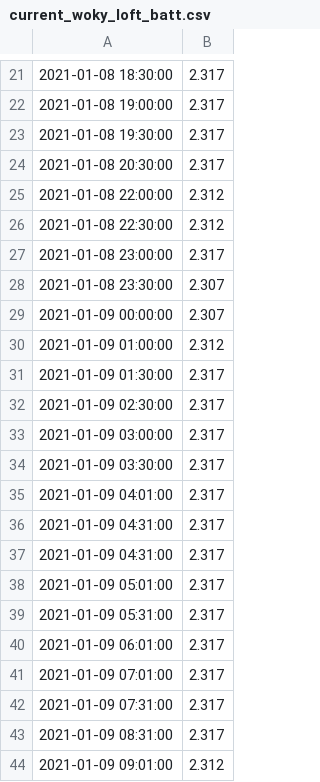
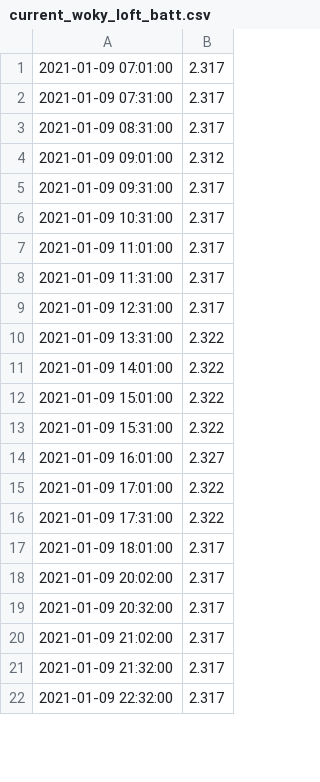
Before and after one commit to mikethebee/ttn-log-transfer-place, a CSV file: current_woky_loft_batt.csv, drawn as a sheet; only a part is shown, gaps mark what is left out; the shorter side is filled out with more unchanged rows; removed rows and columns are numbered as before the commit, all else as after; the diff covers the shown part only; the diff names each change by its address in the sheet, - before the commit and + after, or states it on an @@ line.

Commit message:
new data feed

```diff
--- a/current_woky_loft_batt.csv
+++ b/current_woky_loft_batt.csv
-row 21: 2021-01-08 18:30:00 | 2.317
-row 22: 2021-01-08 19:00:00 | 2.317
-row 23: 2021-01-08 19:30:00 | 2.317
-row 24: 2021-01-08 20:30:00 | 2.317
-row 25: 2021-01-08 22:00:00 | 2.312
-row 26: 2021-01-08 22:30:00 | 2.312
-row 27: 2021-01-08 23:00:00 | 2.317
-row 28: 2021-01-08 23:30:00 | 2.307
-row 29: 2021-01-09 00:00:00 | 2.307
-row 30: 2021-01-09 01:00:00 | 2.312
-row 31: 2021-01-09 01:30:00 | 2.317
-row 32: 2021-01-09 02:30:00 | 2.317
-row 33: 2021-01-09 03:00:00 | 2.317
-row 34: 2021-01-09 03:30:00 | 2.317
-row 35: 2021-01-09 04:01:00 | 2.317
-row 36: 2021-01-09 04:31:00 | 2.317
-row 37: 2021-01-09 04:31:00 | 2.317
-row 38: 2021-01-09 05:01:00 | 2.317
-row 39: 2021-01-09 05:31:00 | 2.317
-row 40: 2021-01-09 06:01:00 | 2.317
```
Also changed, not shown: 10 added rows and 20 removed rows elsewhere in this file, current_woky_loft_black.csv, current_woky_loft_red.csv, 1 other file.
